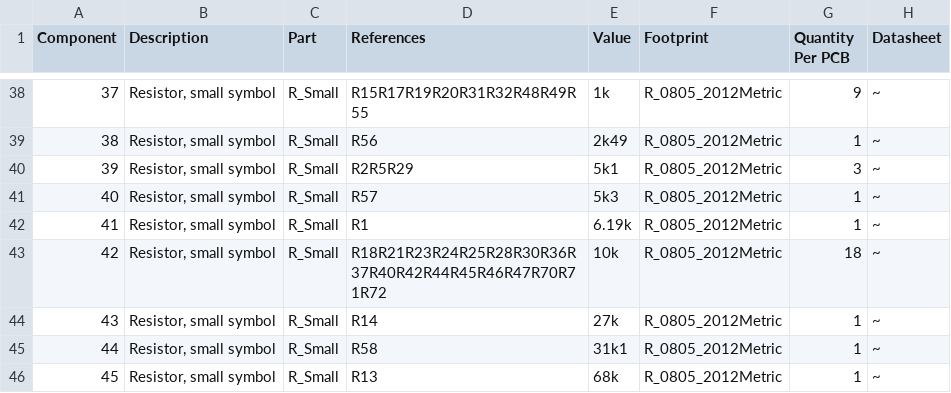
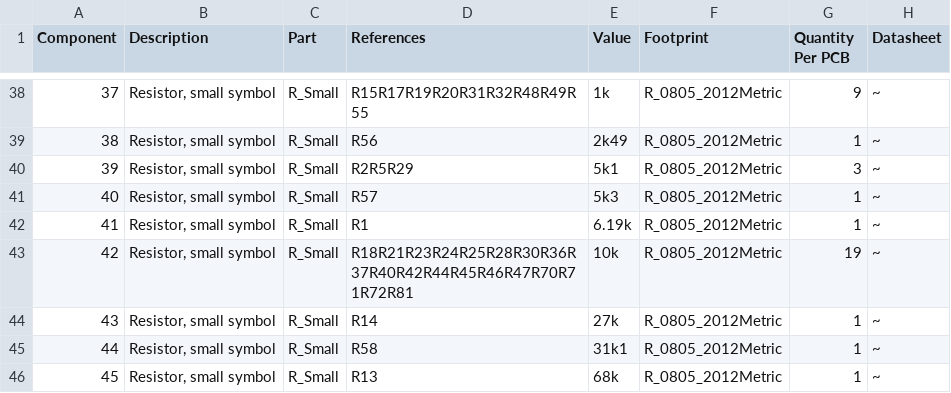
Before and after one commit to mlab-modules/BATDATUNIT01, a CSV file: hw/cam_profi/assembly/BATDATUNIT01-bom.csv, drawn as a sheet; only a part is shown, gaps mark what is left out; the diff names each change by its address in the sheet, - before the commit and + after, or states it on an @@ line.

```diff
--- a/hw/cam_profi/assembly/BATDATUNIT01-bom.csv
+++ b/hw/cam_profi/assembly/BATDATUNIT01-bom.csv
-D43 (References): R18R21R23R24R25R28R30R36R37R40R42R44R45R46R47R70R71R72
+D43 (References): R18R21R23R24R25R28R30R36R37R40R42R44R45R46R47R70R71R72R81
-G43 (Quantity Per PCB): 18
+G43 (Quantity Per PCB): 19
```
Also changed, not shown: hw/cam_profi/assembly/BATDATUNIT01-bom_nogroup.csv, hw/cam_profi/assembly/PnP/BATDATUNIT01_cpl_both_pos.csv, 43 other files.
